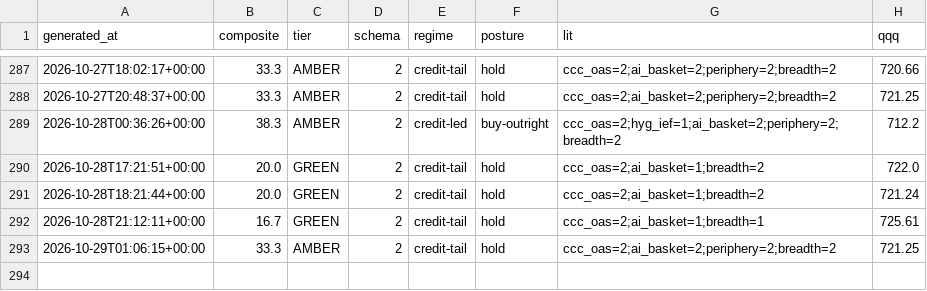
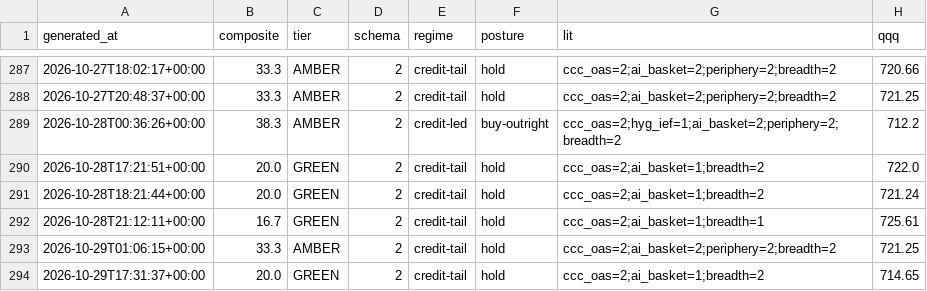
Before and after one commit to pdante/crash-dashboard-data, a CSV file: history.csv, drawn as a sheet; only a part is shown, gaps mark what is left out.

```diff
--- a/history.csv
+++ b/history.csv
@@ -293 +293,2 @@ generated_at,composite,tier,schema,regime,posture,lit,qqq
 2026-10-29T01:06:15+00:00,33.3,AMBER,2,credit-tail,hold,ccc_oas=2;ai_basket=2;periphery=2;breadth=2,721.25
+2026-10-29T17:31:37+00:00,20.0,GREEN,2,credit-tail,hold,ccc_oas=2;ai_basket=1;breadth=2,714.65
```
Also changed, not shown: skew_history.csv, 8 other files.
